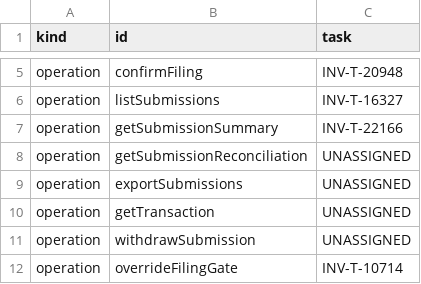
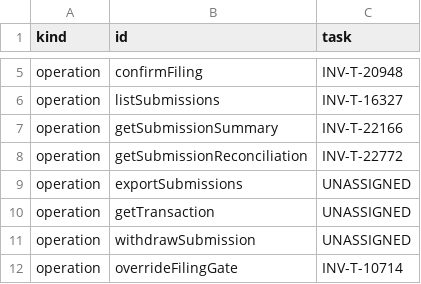
Before and after one commit to dynokore/DynoInvoice, a TSV file: svc-submission/operations.tsv, drawn as a sheet; only a part is shown, gaps mark what is left out.

```diff
--- a/svc-submission/operations.tsv
+++ b/svc-submission/operations.tsv
@@ -7,3 +7,3 @@ operation	listSubmissions	INV-T-16327
 operation	getSubmissionSummary	INV-T-22166
-operation	getSubmissionReconciliation	UNASSIGNED
+operation	getSubmissionReconciliation	INV-T-22772
 operation	exportSubmissions	UNASSIGNED
```
Also changed, not shown: svc-submission/ac-keys.tsv, 9 other files.
